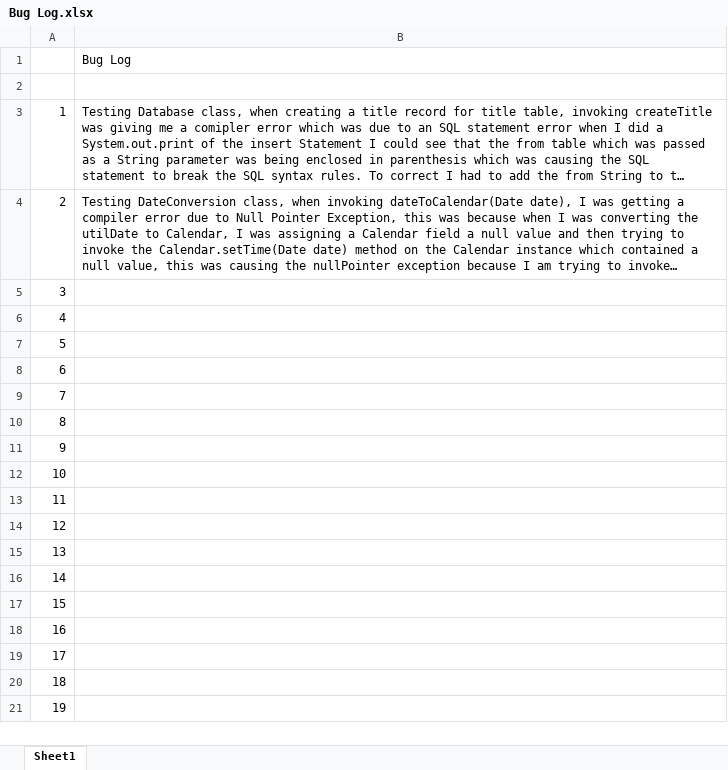
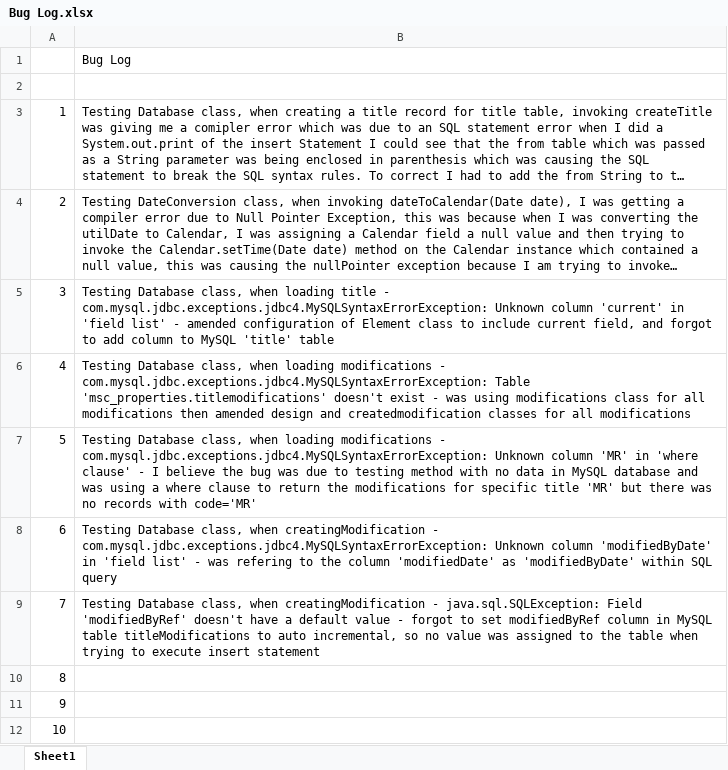
Before and after one commit to Edwards9489/estatge-agent-system, an Excel workbook: MScProperties/Bug Log.xlsx, sheet Sheet1, drawn as a sheet; only a part is shown; the shorter side is filled out with more unchanged rows; long unchanged cells end in …; values as stored, in another font and other column widths than the file's, no borders; the diff names each change by its address in the sheet, - before the commit and + after, or states it on an @@ line.

Commit message:
updated dataabase class with load methods to inistialise system

```diff
--- a/MScProperties/Bug Log.xlsx (sheet Sheet1)
+++ b/MScProperties/Bug Log.xlsx (sheet Sheet1)
-B5: (empty)
+B5: Testing Database class, when loading title - com.mysql.jdbc.exceptions.jdbc4.MySQLSyntaxErrorException: Unknown column 'current' in 'field list' - amended configuration of Element class to include current field, and forgot to add column to MySQL 'title' table
-B6: (empty)
+B6: Testing Database class, when loading modifications - com.mysql.jdbc.exceptions.jdbc4.MySQLSyntaxErrorException: Table 'msc_properties.titlemodifications' doesn't exist - was using modifications class for all modifications then amended design and createdmodification classes for all modifications
-B7: (empty)
+B7: Testing Database class, when loading modifications - com.mysql.jdbc.exceptions.jdbc4.MySQLSyntaxErrorException: Unknown column 'MR' in 'where clause' - I believe the bug was due to testing method with no data in MySQL database and was using a where clause to return the modifications for specific title 'MR' but there was no records with code='MR'
-B8: (empty)
+B8: Testing Database class, when creatingModification - com.mysql.jdbc.exceptions.jdbc4.MySQLSyntaxErrorException: Unknown column 'modifiedByDate' in 'field list' - was refering to the column 'modifiedDate' as 'modifiedByDate' within SQL query
-B9: (empty)
+B9: Testing Database class, when creatingModification - java.sql.SQLException: Field 'modifiedByRef' doesn't have a default value - forgot to set modifiedByRef column in MySQL table titleModifications to auto incremental, so no value was assigned to the table when trying to execute insert statement
```
Also changed, not shown: 20 other files.
